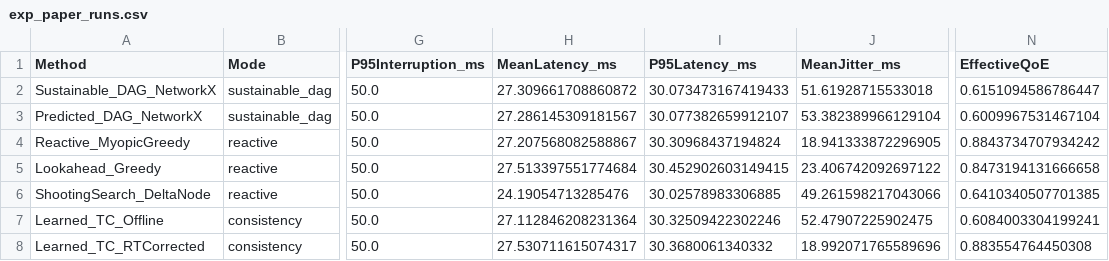
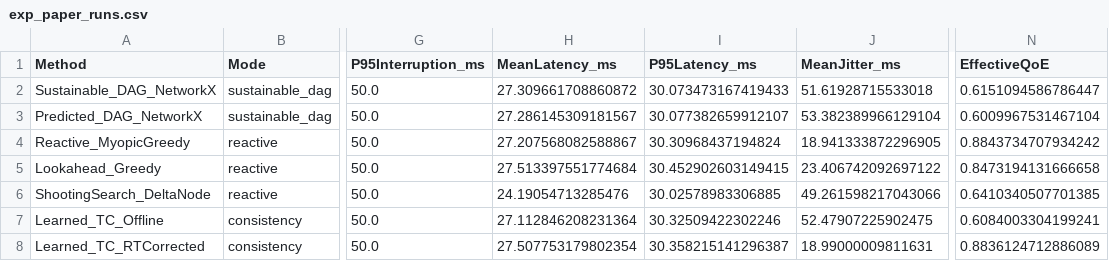
Before and after one commit to sunggyeong/TC_HO, a CSV file: results_eval/normal/exp_paper_runs.csv, drawn as a sheet; only a part is shown, gaps mark what is left out; the diff names each change by its address in the sheet, - before the commit and + after, or states it on an @@ line.

```diff
--- a/results_eval/normal/exp_paper_runs.csv
+++ b/results_eval/normal/exp_paper_runs.csv
-H8 (MeanLatency_ms): 27.530711615074317
+H8 (MeanLatency_ms): 27.507753179802354
-I8 (P95Latency_ms): 30.3680061340332
+I8 (P95Latency_ms): 30.358215141296387
-J8 (MeanJitter_ms): 18.992071765589696
+J8 (MeanJitter_ms): 18.99000009811631
-N8 (EffectiveQoE): 0.883554764450308
+N8 (EffectiveQoE): 0.8836124712886089
```
Also changed, not shown: results_eval/paper_stress/exp_paper_runs.csv, results_eval/paper_stress/exp_paper_summary.csv, 21 other files.
